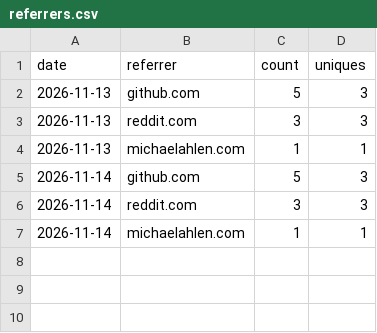
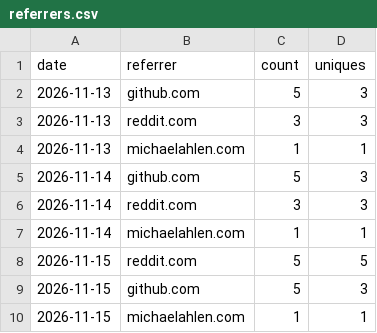
Before and after one commit to camset-dev/camset, a CSV file: stats/referrers.csv, drawn as a sheet; the diff names each change by its address in the sheet, - before the commit and + after, or states it on an @@ line.

```diff
--- a/stats/referrers.csv
+++ b/stats/referrers.csv
+row 8: 2026-11-15 | reddit.com | 5 | 5
+row 9: 2026-11-15 | github.com | 5 | 3
+row 10: 2026-11-15 | michaelahlen.com | 1 | 1
```
Also changed, not shown: stats/downloads.csv, stats/paths.csv, 2 other files.
